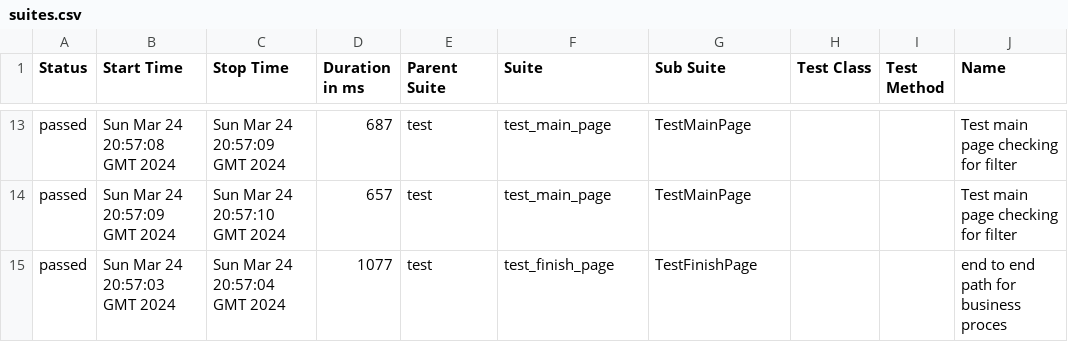
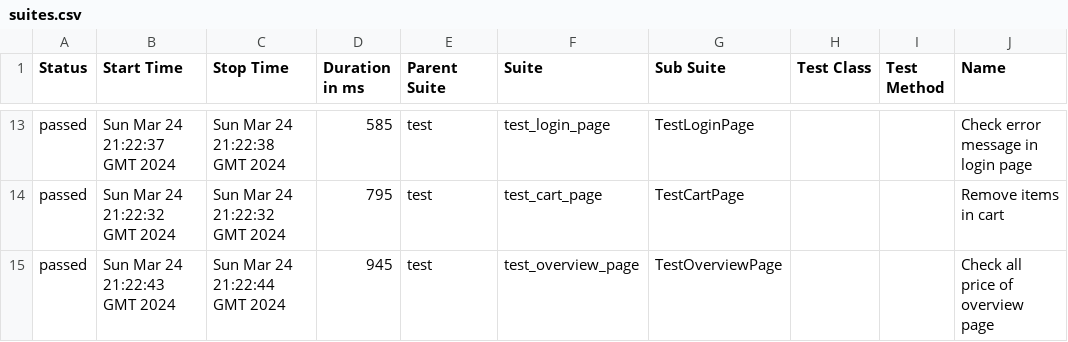
Before and after one commit to vladimirqw1221/test_ui, a CSV file: data/suites.csv, drawn as a sheet; only a part is shown, gaps mark what is left out; the diff covers the shown part only; the diff names each change by its address in the sheet, - before the commit and + after, or states it on an @@ line.

```diff
--- a/data/suites.csv
+++ b/data/suites.csv
-B13 (Start Time): Sun Mar 24 20:57:08 GMT 2024
+B13 (Start Time): Sun Mar 24 21:22:37 GMT 2024
-C13 (Stop Time): Sun Mar 24 20:57:09 GMT 2024
+C13 (Stop Time): Sun Mar 24 21:22:38 GMT 2024
-D13 (Duration in ms): 687
+D13 (Duration in ms): 585
-F13 (Suite): test_main_page
+F13 (Suite): test_login_page
-G13 (Sub Suite): TestMainPage
+G13 (Sub Suite): TestLoginPage
-J13 (Name): Test main page checking for filter
+J13 (Name): Check error message in login page
-B14 (Start Time): Sun Mar 24 20:57:09 GMT 2024
+B14 (Start Time): Sun Mar 24 21:22:32 GMT 2024
-C14 (Stop Time): Sun Mar 24 20:57:10 GMT 2024
+C14 (Stop Time): Sun Mar 24 21:22:32 GMT 2024
-D14 (Duration in ms): 657
+D14 (Duration in ms): 795
-F14 (Suite): test_main_page
+F14 (Suite): test_cart_page
-G14 (Sub Suite): TestMainPage
+G14 (Sub Suite): TestCartPage
-J14 (Name): Test main page checking for filter
+J14 (Name): Remove items in cart
-B15 (Start Time): Sun Mar 24 20:57:03 GMT 2024
+B15 (Start Time): Sun Mar 24 21:22:43 GMT 2024
-C15 (Stop Time): Sun Mar 24 20:57:04 GMT 2024
+C15 (Stop Time): Sun Mar 24 21:22:44 GMT 2024
-D15 (Duration in ms): 1077
+D15 (Duration in ms): 945
-F15 (Suite): test_finish_page
+F15 (Suite): test_overview_page
-G15 (Sub Suite): TestFinishPage
+G15 (Sub Suite): TestOverviewPage
-J15 (Name): end to end path for business proces
+J15 (Name): Check all price of overview page
```
Also changed, not shown: 58 edited cells elsewhere in this file, data/behaviors.csv, 29 other files.
